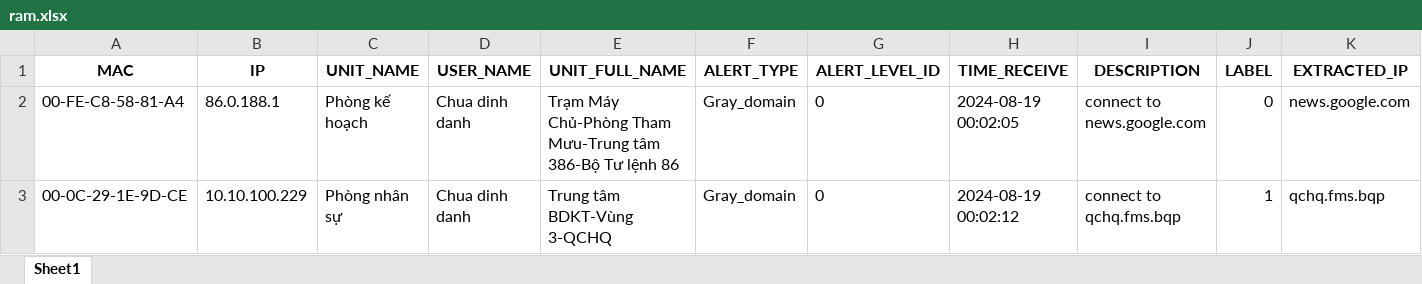
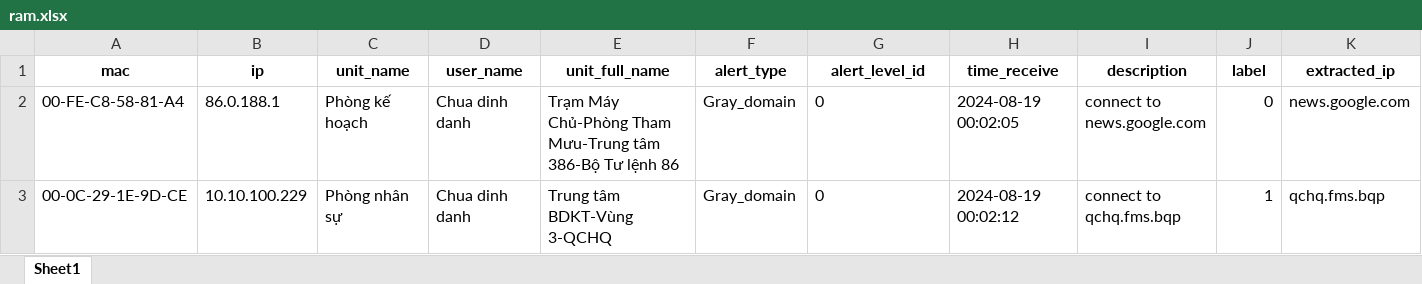
Before and after one commit to CattyTN/STMNC, an Excel workbook: ram.xlsx, sheet Sheet1, drawn as a sheet; only a part is shown; values as stored, in another font and other column widths than the file's, no borders; removed rows and columns are numbered as before the commit, all else as after; the diff names each change by its address in the sheet, - before the commit and + after, or states it on an @@ line.

```diff
--- a/ram.xlsx (sheet Sheet1)
+++ b/ram.xlsx (sheet Sheet1)
-row 1: MAC | IP | UNIT_NAME | USER_NAME | UNIT_FULL_NAME | ALERT_TYPE | ALERT_LEVEL_ID | TIME_RECEIVE | DESCRIPTION | LABEL | EXTRACTED_IP
+row 1: mac | ip | unit_name | user_name | unit_full_name | alert_type | alert_level_id | time_receive | description | label | extracted_ip
```
Also changed, not shown: 5 other files.
